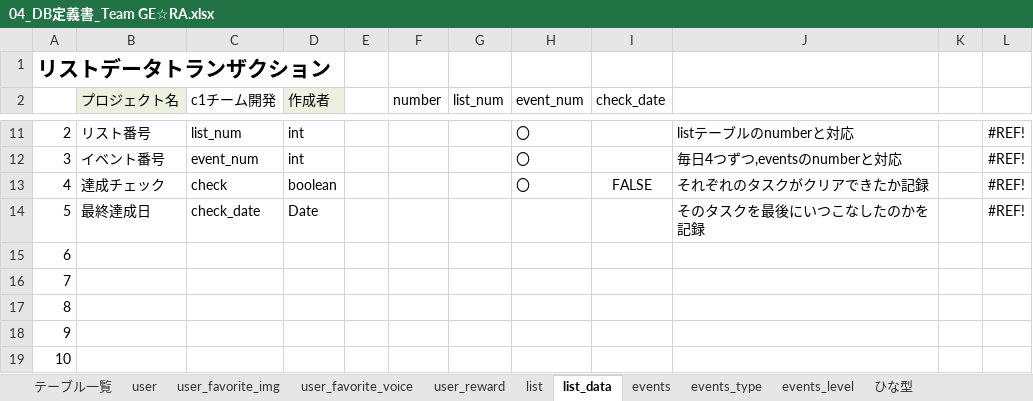
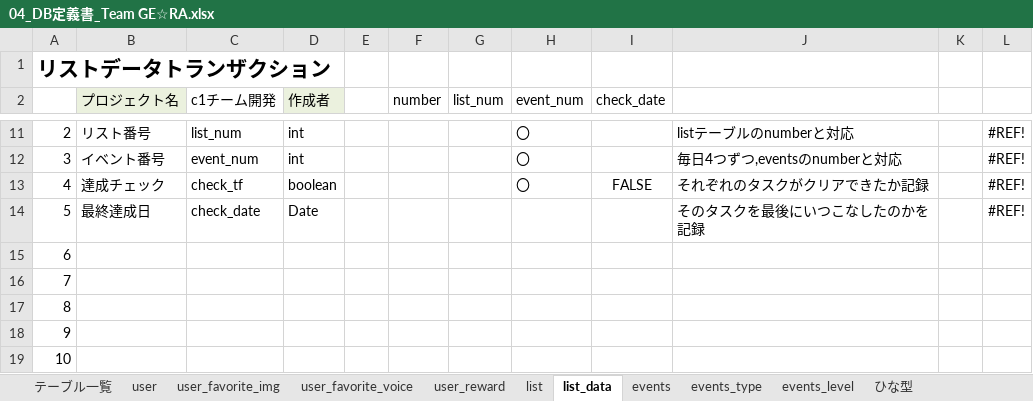
Before and after one commit to dojo2022/C-1, an Excel workbook: doc/外部設計/04_DB定義書_Team GE☆RA.xlsx, sheet list_data, drawn as a sheet; only a part is shown, gaps mark what is left out; values as stored, in another font and other column widths than the file's, no borders; the diff names each change by its address in the sheet, - before the commit and + after, or states it on an @@ line.

```diff
--- a/doc/外部設計/04_DB定義書_Team GE☆RA.xlsx (sheet list_data)
+++ b/doc/外部設計/04_DB定義書_Team GE☆RA.xlsx (sheet list_data)
-C13 (c1チーム開発): check
+C13 (c1チーム開発): check_tf
```
Also changed, not shown: sheet list, sheet user, doc/内部設計/05_ファイル構成一覧表_Team GE☆RA.xlsx, 3 other files.
